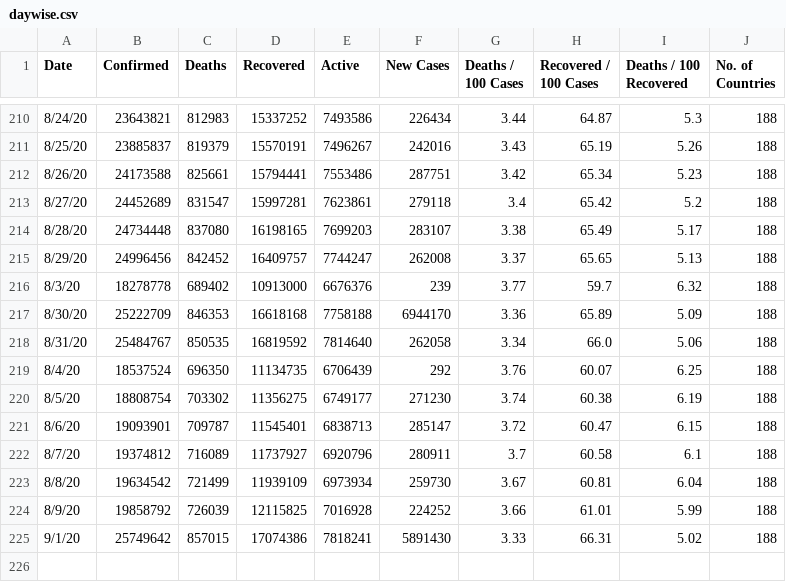
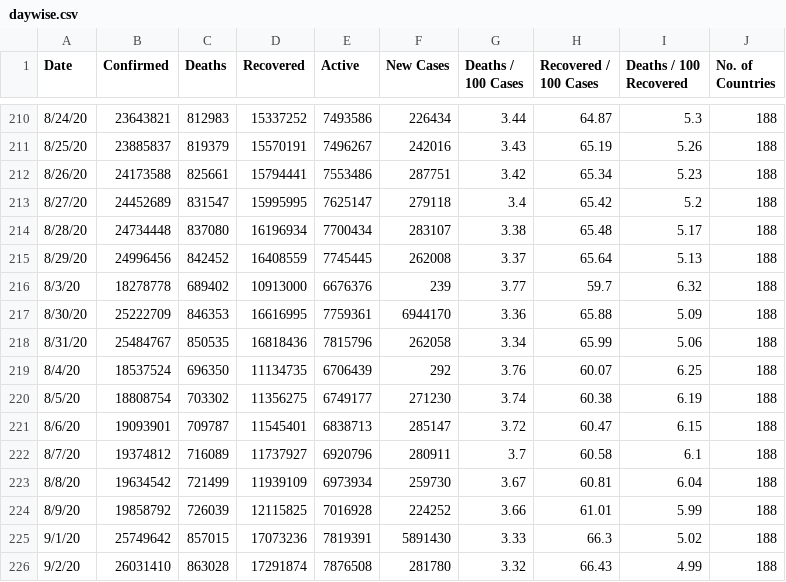
Before and after one commit to pallavi176/Covid-19-Preprocessed-Dataset, a CSV file: preprocessed/daywise.csv, drawn as a sheet; only a part is shown, gaps mark what is left out.

```diff
--- a/preprocessed/daywise.csv
+++ b/preprocessed/daywise.csv
@@ -212,8 +212,8 @@ Date,Confirmed,Deaths,Recovered,Active,New Cases,Deaths / 100 Cases,Recovered /
 8/26/20,24173588,825661,15794441,7553486,287751,3.42,65.34,5.23,188
-8/27/20,24452689,831547,15997281,7623861,279118,3.4,65.42,5.2,188
-8/28/20,24734448,837080,16198165,7699203,283107,3.38,65.49,5.17,188
-8/29/20,24996456,842452,16409757,7744247,262008,3.37,65.65,5.13,188
+8/27/20,24452689,831547,15995995,7625147,279118,3.4,65.42,5.2,188
+8/28/20,24734448,837080,16196934,7700434,283107,3.38,65.48,5.17,188
+8/29/20,24996456,842452,16408559,7745445,262008,3.37,65.64,5.13,188
 8/3/20,18278778,689402,10913000,6676376,239,3.77,59.7,6.32,188
-8/30/20,25222709,846353,16618168,7758188,6944170,3.36,65.89,5.09,188
-8/31/20,25484767,850535,16819592,7814640,262058,3.34,66.0,5.06,188
+8/30/20,25222709,846353,16616995,7759361,6944170,3.36,65.88,5.09,188
+8/31/20,25484767,850535,16818436,7815796,262058,3.34,65.99,5.06,188
 8/4/20,18537524,696350,11134735,6706439,292,3.76,60.07,6.25,188
@@ -224,2 +224,3 @@ Date,Confirmed,Deaths,Recovered,Active,New Cases,Deaths / 100 Cases,Recovered /
 8/9/20,19858792,726039,12115825,7016928,224252,3.66,61.01,5.99,188
-9/1/20,25749642,857015,17074386,7818241,5891430,3.33,66.31,5.02,188
+9/1/20,25749642,857015,17073236,7819391,5891430,3.33,66.3,5.02,188
+9/2/20,26031410,863028,17291874,7876508,281780,3.32,66.43,4.99,188
```
Also changed, not shown: preprocessed/countrywise.csv, 2 other files.
